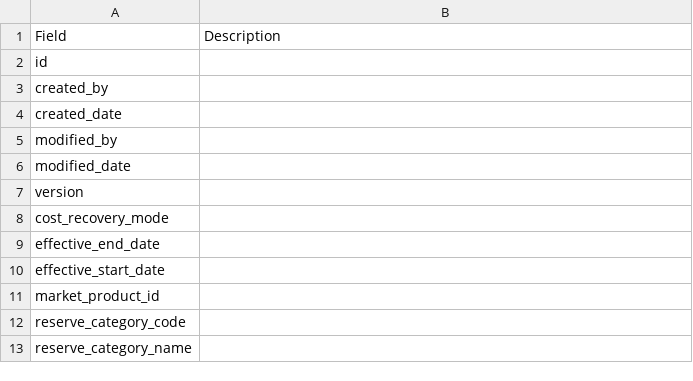
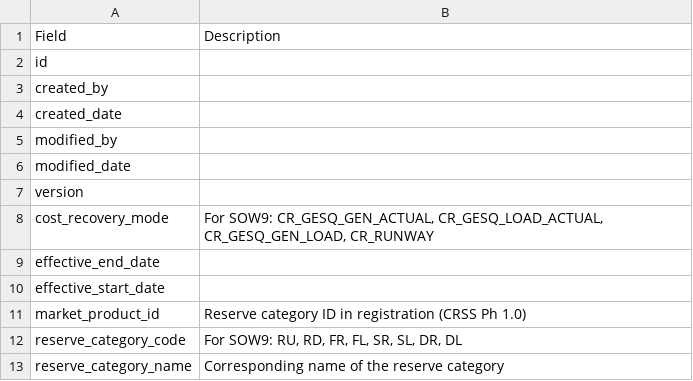
Before and after one commit to eyana-m/python-data-dictionary-writer, a CSV file: Result/settlement_csv/cfg_rcra.csv, drawn as a sheet.

```diff
--- a/Result/settlement_csv/cfg_rcra.csv
+++ b/Result/settlement_csv/cfg_rcra.csv
@@ -7,7 +7,7 @@ modified_date|
 version|
-cost_recovery_mode|
+cost_recovery_mode| For SOW9: CR_GESQ_GEN_ACTUAL, CR_GESQ_LOAD_ACTUAL, CR_GESQ_GEN_LOAD, CR_RUNWAY
 effective_end_date|
 effective_start_date|
-market_product_id|
-reserve_category_code|
-reserve_category_name|
+market_product_id| Reserve category ID in registration (CRSS Ph 1.0)
+reserve_category_code| For SOW9: RU, RD, FR, FL, SR, SL, DR, DL
+reserve_category_name| Corresponding name of the reserve category
```
Also changed, not shown: Result/settlement_csv/cfg_billing_id.csv, Result/settlement_csv/cfg_reserve_toggle.csv, 15 other files.
